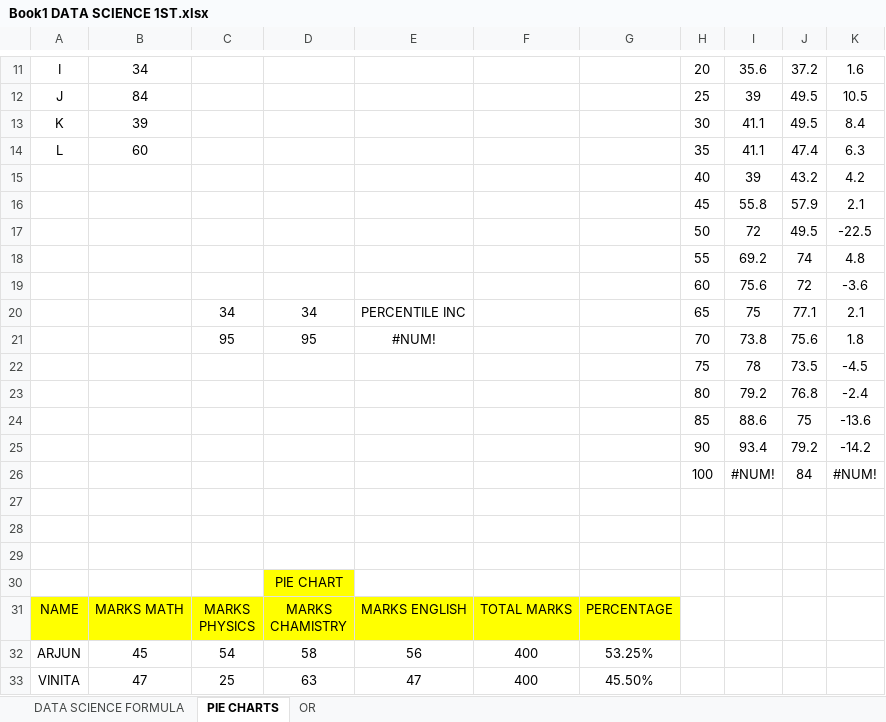
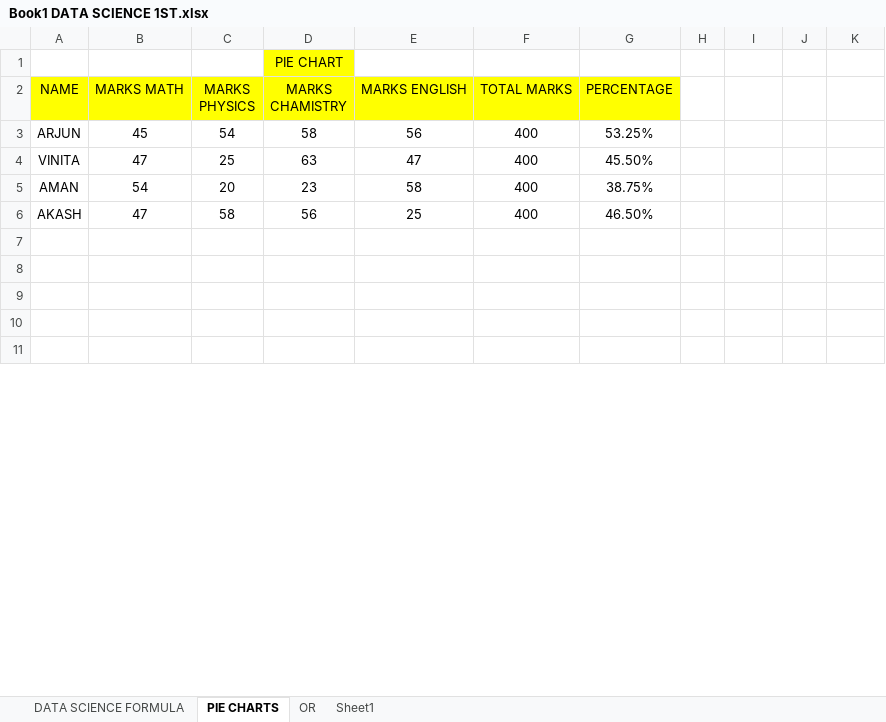
Before and after one commit to Hargovind143/MY-FIRST-DATA-, an Excel workbook: Book1 DATA SCIENCE 1ST.xlsx, sheet PIE CHARTS, drawn as a sheet; only a part is shown, gaps mark what is left out; the shorter side is filled out with more unchanged rows; values as stored, in another font and other column widths than the file's, no borders; charts and pictures not drawn; removed rows and columns are numbered as before the commit, all else as after; the diff covers the shown part only; the diff names each change by its address in the sheet, - before the commit and + after, or states it on an @@ line.

Commit message:
PIE CHART

```diff
--- a/Book1 DATA SCIENCE 1ST.xlsx (sheet PIE CHARTS)
+++ b/Book1 DATA SCIENCE 1ST.xlsx (sheet PIE CHARTS)
+sheet tab: Sheet1
-row 11: I | 34 |  |  |  |  |  | 20 | 35.6 | 37.2 | 1.6
-row 12: J | 84 |  |  |  |  |  | 25 | 39 | 49.5 | 10.5
-row 13: K | 39 |  |  |  |  |  | 30 | 41.1 | 49.5 | 8.4
-row 14: L | 60 |  |  |  |  |  | 35 | 41.1 | 47.4 | 6.3
-row 15:  |  |  |  |  |  |  | 40 | 39 | 43.2 | 4.2
-row 16:  |  |  |  |  |  |  | 45 | 55.8 | 57.9 | 2.1
-row 17:  |  |  |  |  |  |  | 50 | 72 | 49.5 | -22.5
-row 18:  |  |  |  |  |  |  | 55 | 69.2 | 74 | 4.8
-row 19:  |  |  |  |  |  |  | 60 | 75.6 | 72 | -3.6
-row 20:  |  | 34 | 34 | PERCENTILE INC |  |  | 65 | 75 | 77.1 | 2.1
-row 21:  |  | 95 | 95 | #NUM! |  |  | 70 | 73.8 | 75.6 | 1.8
-row 22:  |  |  |  |  |  |  | 75 | 78 | 73.5 | -4.5
-row 23:  |  |  |  |  |  |  | 80 | 79.2 | 76.8 | -2.4
-row 24:  |  |  |  |  |  |  | 85 | 88.6 | 75 | -13.6
-row 25:  |  |  |  |  |  |  | 90 | 93.4 | 79.2 | -14.2
-row 26:  |  |  |  |  |  |  | 100 | #NUM! | 84 | #NUM!
-row 27: (empty)
-row 28: (empty)
-row 29: (empty)
```
Also changed, not shown: 33 added rows and 12 removed rows elsewhere in this sheet, formulas that keep their value, charts or pictures.
